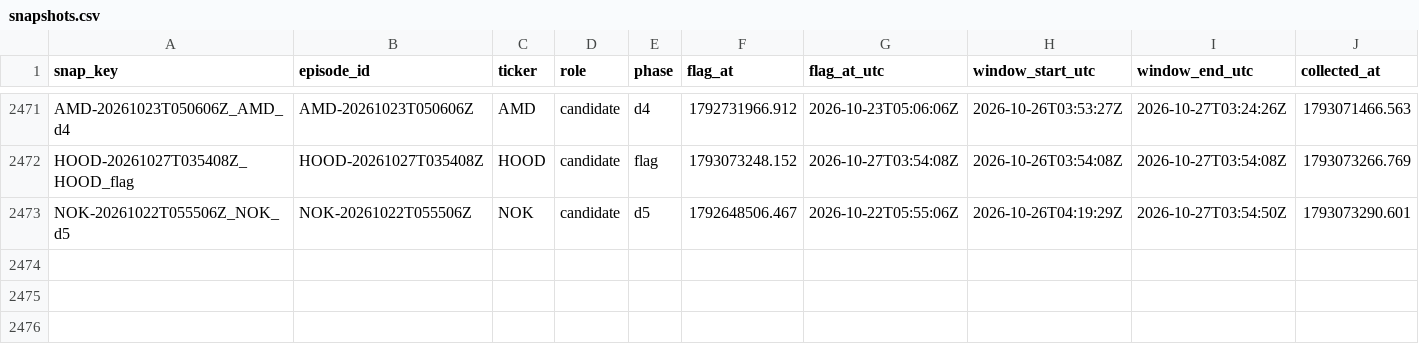
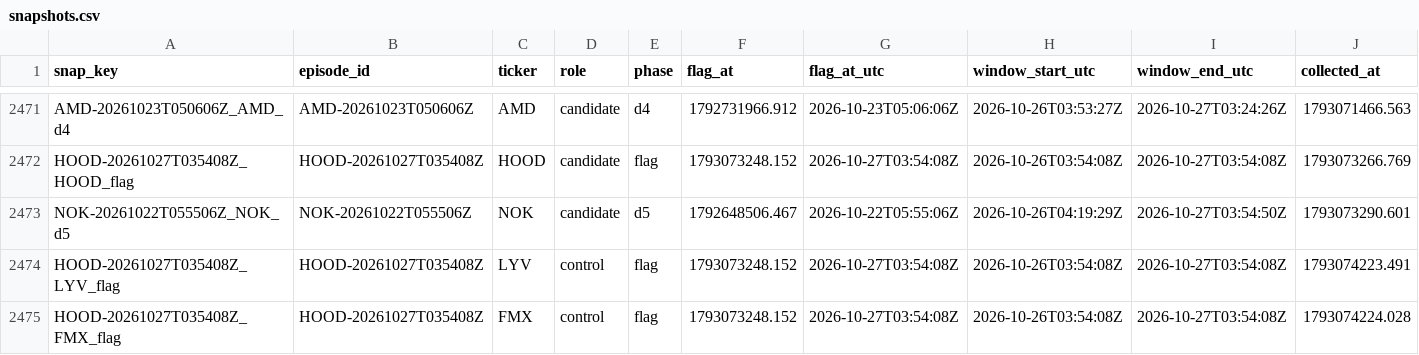
Before and after one commit to ShouvikRaj/pump-dump-detector, a CSV file: social/snapshots.csv, drawn as a sheet; only a part is shown, gaps mark what is left out; rows hold the shown columns only; the diff names each change by its address in the sheet, - before the commit and + after, or states it on an @@ line.

```diff
--- a/social/snapshots.csv
+++ b/social/snapshots.csv
+row 2474: HOOD-20261027T035408Z_LYV_flag | HOOD-20261027T035408Z | LYV | control | flag | 1793073248.152 | 2026-10-27T03:54:08Z | 2026-10-26T03:54:08Z | 2026-10-27T03:54:08Z | 1793074223.491
+row 2475: HOOD-20261027T035408Z_FMX_flag | HOOD-20261027T035408Z | FMX | control | flag | 1793073248.152 | 2026-10-27T03:54:08Z | 2026-10-26T03:54:08Z | 2026-10-27T03:54:08Z | 1793074224.028
```
Also changed, not shown: 2 other files.
